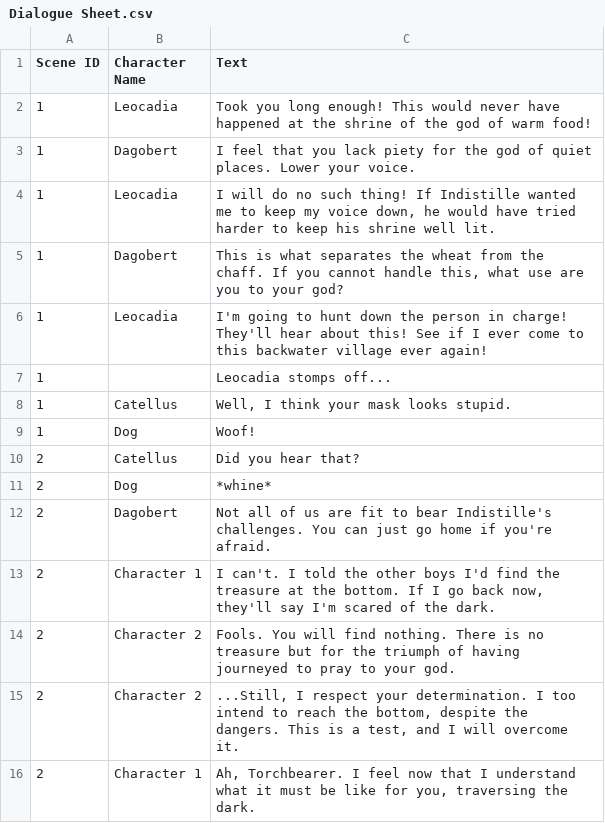
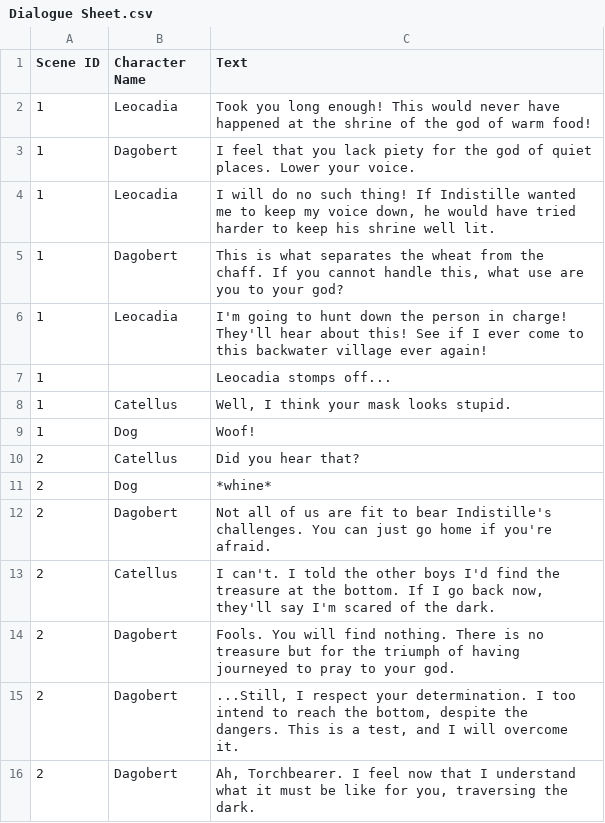
Before and after one commit to Pastel-Gnome/SDP-flAME, a CSV file: Assets/Scripts/World/Cutscenes/Dialogue Sheet.csv, drawn as a sheet.

Commit message:
Cutscene Name Fixes

```diff
--- a/Assets/Scripts/World/Cutscenes/Dialogue Sheet.csv
+++ b/Assets/Scripts/World/Cutscenes/Dialogue Sheet.csv
@@ -12,5 +12,5 @@ Scene ID;Character Name;Text
 2;Dagobert;Not all of us are fit to bear Indistille's challenges. You can just go home if you're afraid.
-2;Character 1;I can't. I told the other boys I'd find the treasure at the bottom. If I go back now, they'll say I'm scared of the dark.
-2;Character 2;Fools. You will find nothing. There is no treasure but for the triumph of having journeyed to pray to your god.
-2;Character 2;...Still, I respect your determination. I too intend to reach the bottom, despite the dangers. This is a test, and I will overcome it.
-2;Character 1;Ah, Torchbearer. I feel now that I understand what it must be like for you, traversing the dark.
+2;Catellus;I can't. I told the other boys I'd find the treasure at the bottom. If I go back now, they'll say I'm scared of the dark.
+2;Dagobert;Fools. You will find nothing. There is no treasure but for the triumph of having journeyed to pray to your god.
+2;Dagobert;...Still, I respect your determination. I too intend to reach the bottom, despite the dangers. This is a test, and I will overcome it.
+2;Dagobert;Ah, Torchbearer. I feel now that I understand what it must be like for you, traversing the dark.
```
Also changed, not shown: 1 other file.
